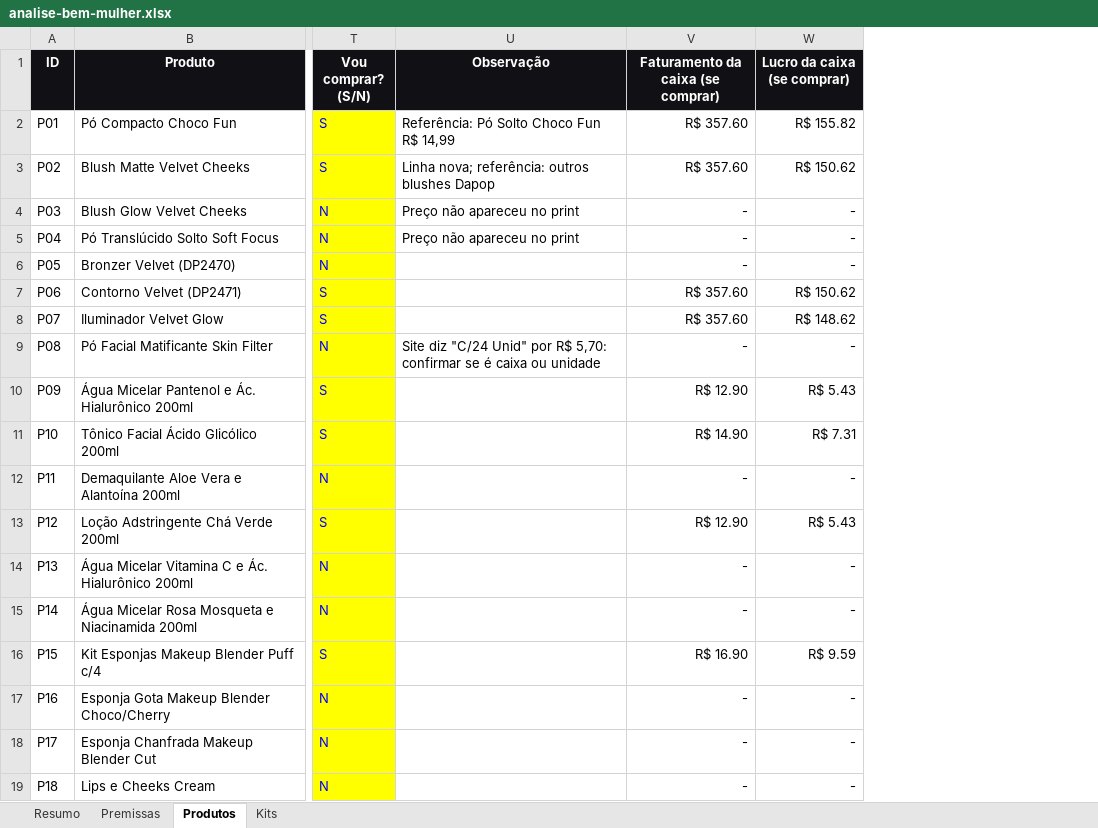
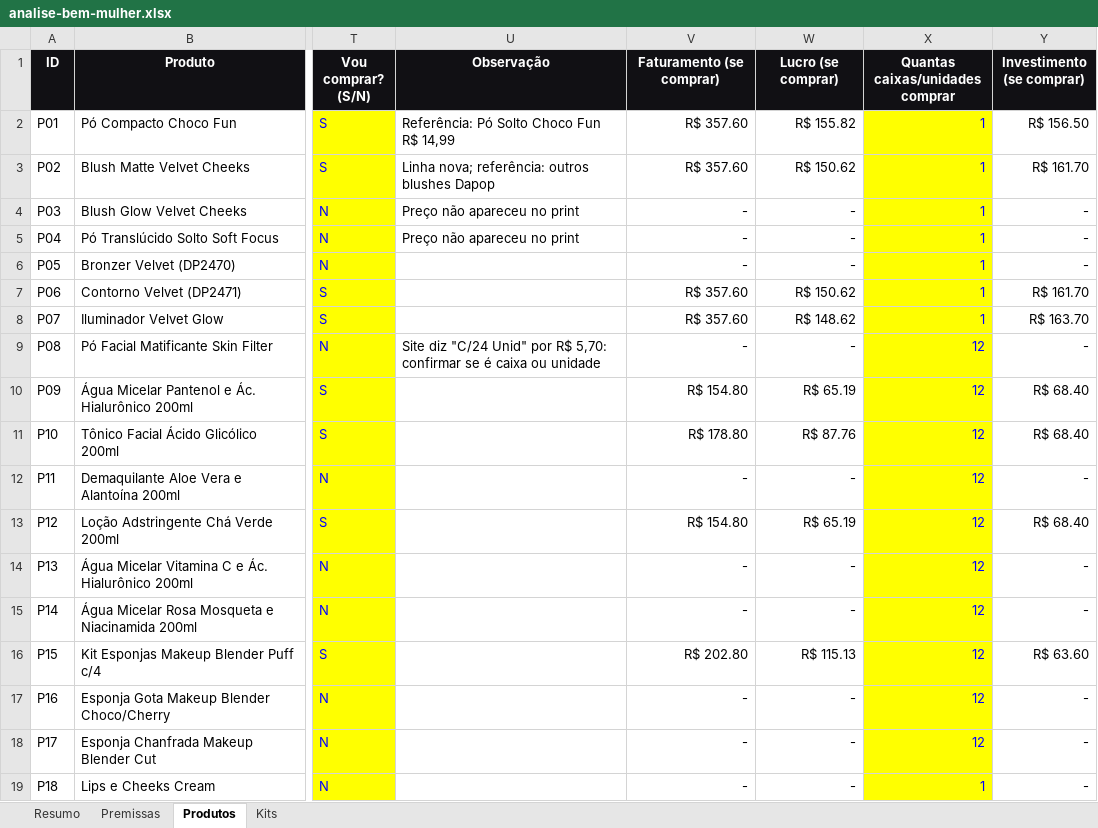
Before and after one commit to victorsilvestre001-ui/Bwalpha, an Excel workbook: analise-fornecedor/analise-bem-mulher.xlsx, sheet Produtos, drawn as a sheet; only a part is shown, gaps mark what is left out; values as stored, in another font and other column widths than the file's, no borders; charts and pictures and conditional formats not drawn; the diff covers the shown part only; the diff names each change by its address in the sheet, - before the commit and + after, or states it on an @@ line.

```diff
--- a/analise-fornecedor/analise-bem-mulher.xlsx (sheet Produtos)
+++ b/analise-fornecedor/analise-bem-mulher.xlsx (sheet Produtos)
+column X (Quantas caixas/unidades comprar), rows 2-19: 1 | 1 | 1 | 1 | 1 | 1 | 1 | 12 | 12 | 12 | 12 | 12 | 12 | 12 | 12 | 12 | 12 | 1
+column Y (Investimento (se comprar)), rows 2-19: R$ 156.50 | R$ 161.70 | - | - | - | R$ 161.70 | R$ 163.70 | - | R$ 68.40 | R$ 68.40 | - | R$ 68.40 | - | - | R$ 63.60 | - | - | -
-V1: Faturamento da caixa (se comprar)
+V1: Faturamento (se comprar)
-W1: Lucro da caixa (se comprar)
+W1: Lucro (se comprar)
-V10 (Faturamento (se comprar)): R$ 12.90
+V10 (Faturamento (se comprar)): R$ 154.80
-W10 (Lucro (se comprar)): R$ 5.43
+W10 (Lucro (se comprar)): R$ 65.19
-V11 (Faturamento (se comprar)): R$ 14.90
+V11 (Faturamento (se comprar)): R$ 178.80
-W11 (Lucro (se comprar)): R$ 7.31
+W11 (Lucro (se comprar)): R$ 87.76
-V13 (Faturamento (se comprar)): R$ 12.90
+V13 (Faturamento (se comprar)): R$ 154.80
-W13 (Lucro (se comprar)): R$ 5.43
+W13 (Lucro (se comprar)): R$ 65.19
-V16 (Faturamento (se comprar)): R$ 16.90
+V16 (Faturamento (se comprar)): R$ 202.80
-W16 (Lucro (se comprar)): R$ 9.59
+W16 (Lucro (se comprar)): R$ 115.13
```
Also changed, not shown: 10 added rows and 12 edited cells elsewhere in this sheet, sheet Kits, sheet Resumo, formulas that keep their value, 1 other file.
